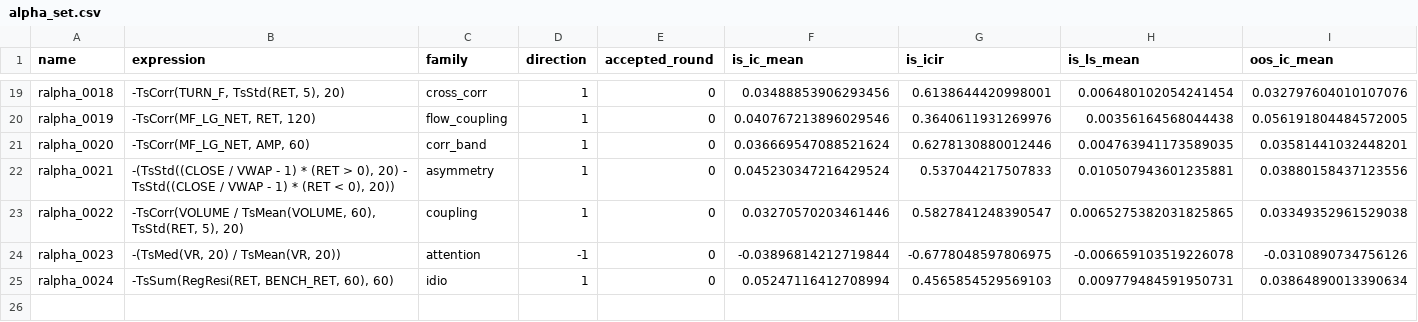
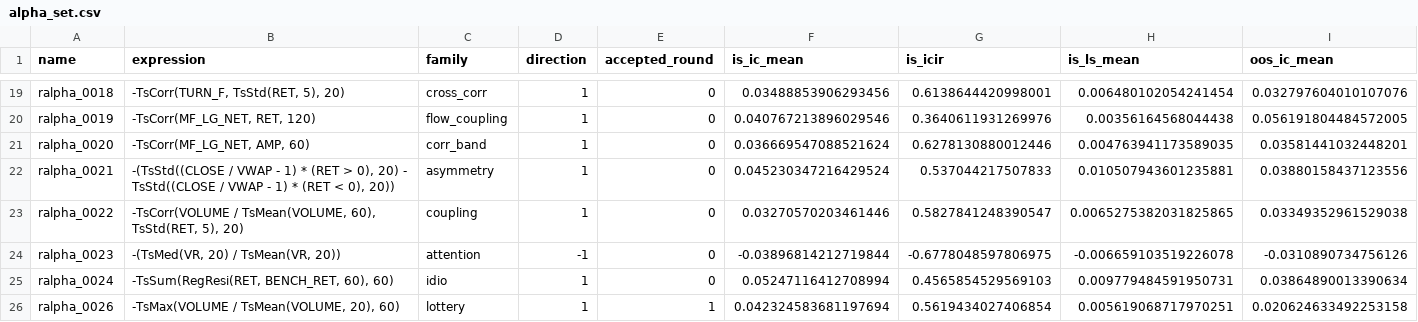
Before and after one commit to NeoSPQR404/alphas-exploration, a CSV file: results/mining/sets/robust_2026/alpha_set.csv, drawn as a sheet; only a part is shown, gaps mark what is left out; rows hold the shown columns only; the diff names each change by its address in the sheet, - before the commit and + after, or states it on an @@ line.

```diff
--- a/results/mining/sets/robust_2026/alpha_set.csv
+++ b/results/mining/sets/robust_2026/alpha_set.csv
+row 26: ralpha_0026 | -TsMax(VOLUME / TsMean(VOLUME, 20), 60) | lottery | 1 | 1 | 0.042324583681197694 | 0.5619434027406854 | 0.005619068717970251 | 0.020624633492253158
```
Also changed, not shown: 10 other files.
